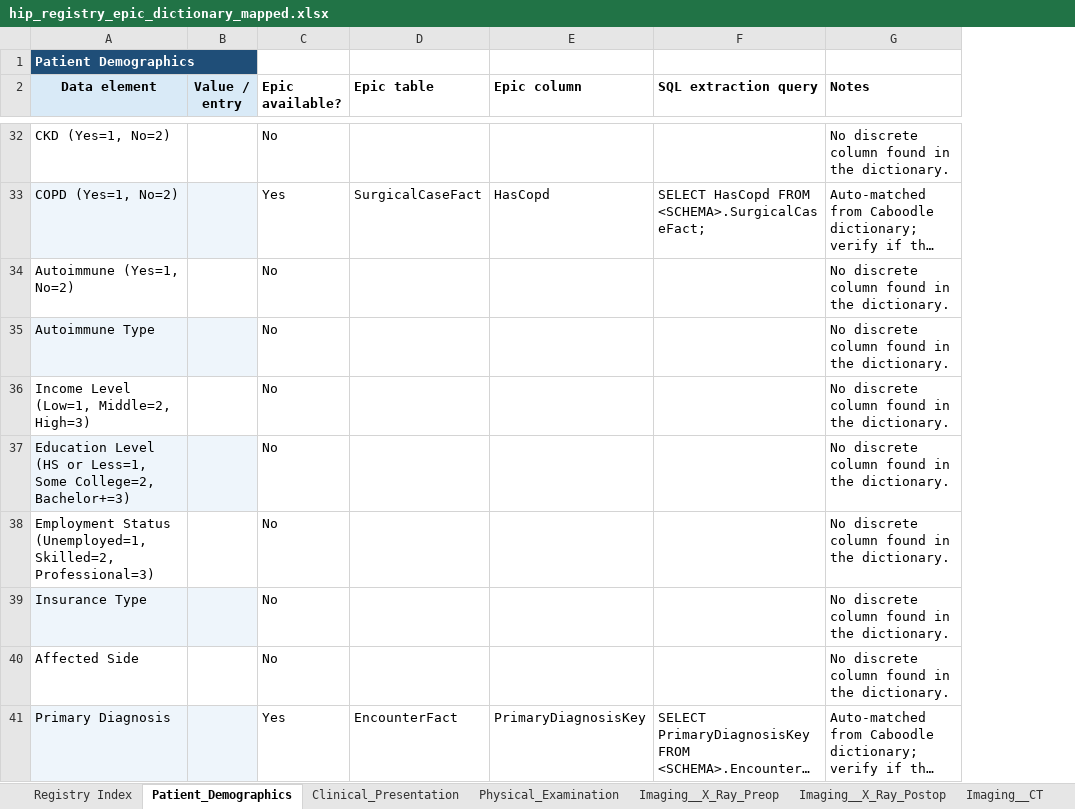
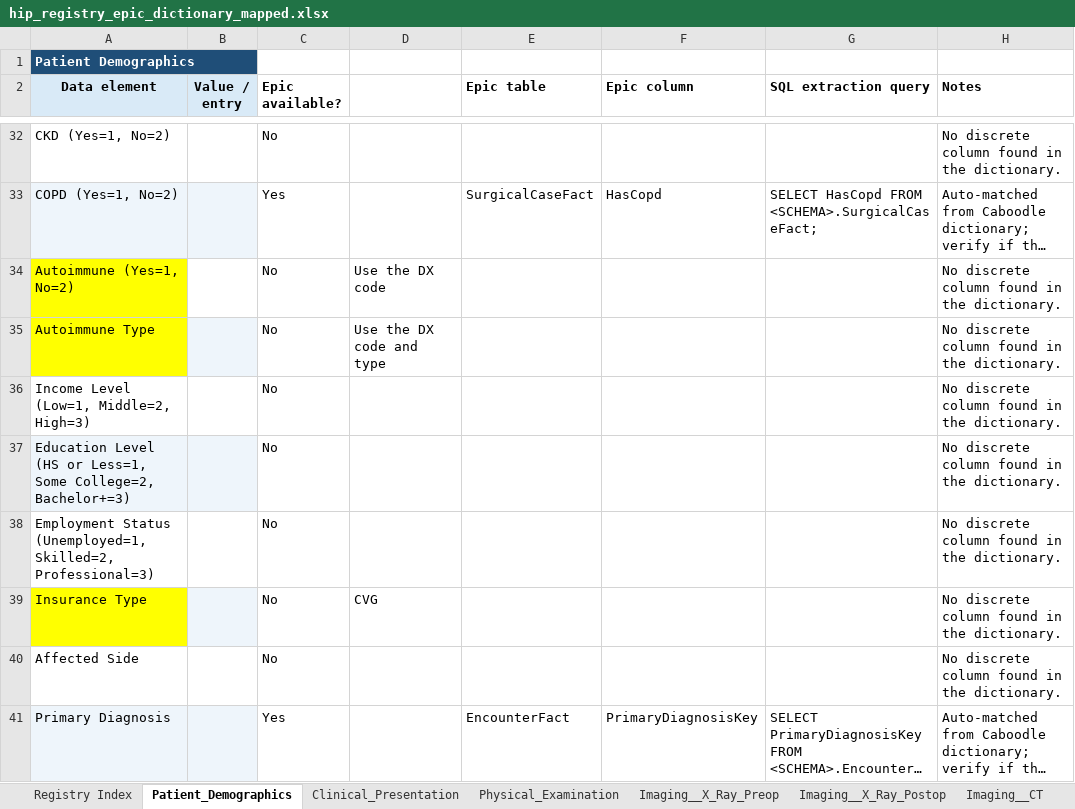
Before and after one commit to swapna-174/working-repo, an Excel workbook: hip_registry_epic_dictionary_mapped.xlsx, sheet Patient_Demographics, drawn as a sheet; only a part is shown, gaps mark what is left out; long unchanged cells end in …; values as stored, in another font and other column widths than the file's, no borders; the diff covers the shown part only; the diff names each change by its address in the sheet, - before the commit and + after, or states it on an @@ line.

```diff
--- a/hip_registry_epic_dictionary_mapped.xlsx (sheet Patient_Demographics)
+++ b/hip_registry_epic_dictionary_mapped.xlsx (sheet Patient_Demographics)
+column D, rows 34-39: Use the DX code | Use the DX code and type |  |  |  | CVG
-A34 fill: none
+A34 fill: #FFFF00
-A35 fill: #EEF5FB
+A35 fill: #FFFF00
-A39 fill: #EEF5FB
+A39 fill: #FFFF00
```
Also changed, not shown: 3 edited cells and cell formats elsewhere in this sheet, sheet Nonoperative_Treatment, sheet Imaging__DEXA_Bone_Scan_3D, sheet Biologics_and_Injections, sheet Perioperative_Course, sheet Clinical_Presentation, sheet Risk_Factors, 2 more sheets.
